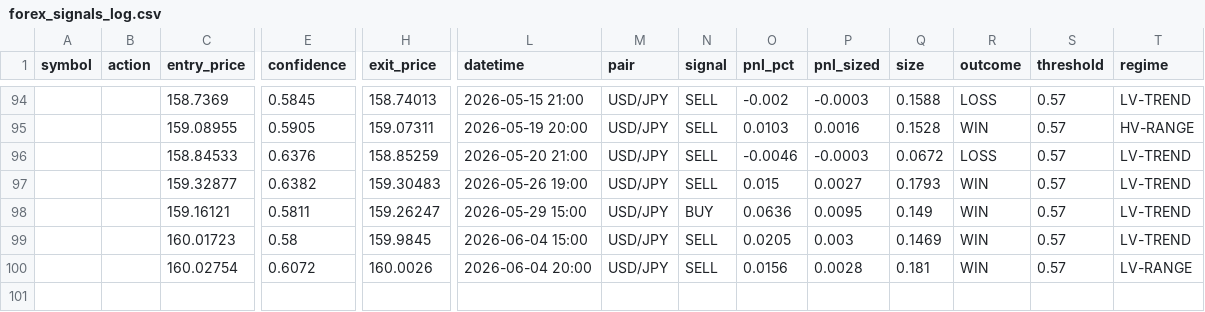
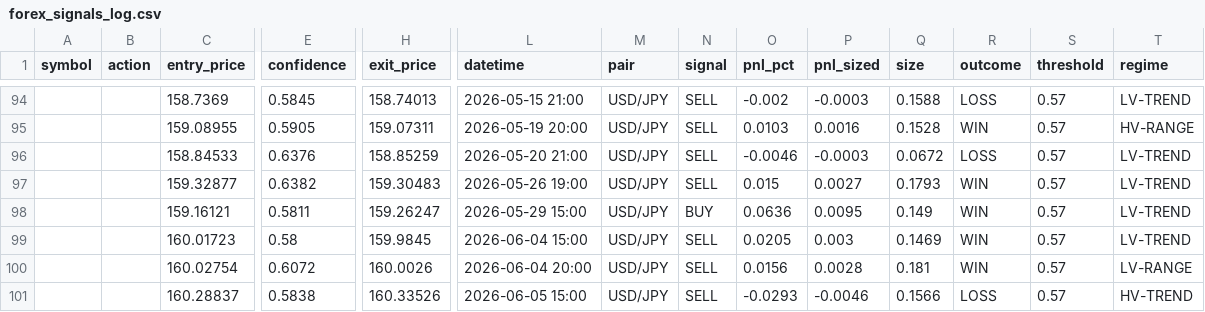
Before and after one commit to Jeanwrld/omega-bot, a CSV file: forex_signals_log.csv, drawn as a sheet; only a part is shown, gaps mark what is left out; rows hold the shown columns only; the diff names each change by its address in the sheet, - before the commit and + after, or states it on an @@ line.

Commit message:
OMEGA Forex v3: 1 signal(s), resolved 0/1

```diff
--- a/forex_signals_log.csv
+++ b/forex_signals_log.csv
+row 101:  |  | 160.28837 | 0.5838 | 160.33526 | 2026-06-05 15:00 | USD/JPY | SELL | -0.0293 | -0.0046 | 0.1566 | LOSS | 0.57 | HV-TREND
```
Also changed, not shown: 1 other file.
